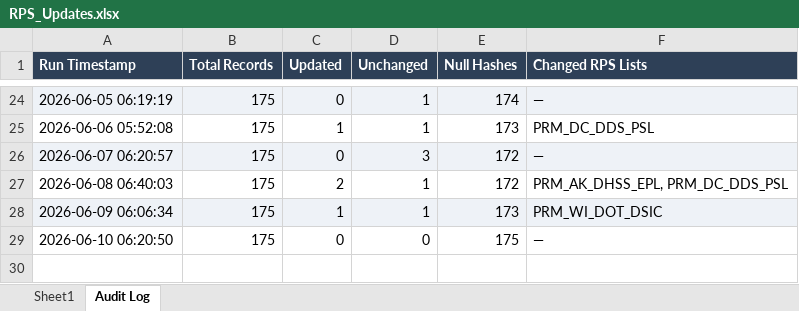
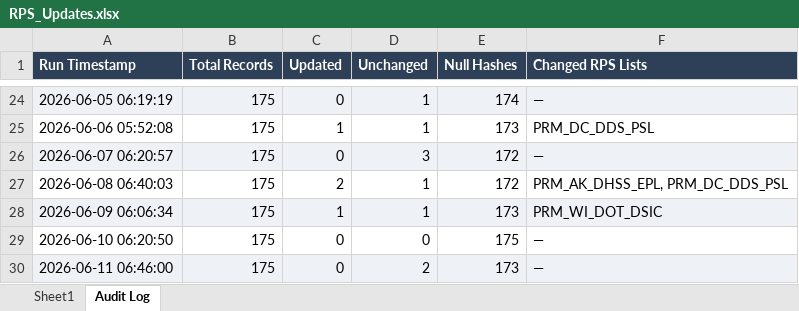
Before and after one commit to rahulraveendrannair-bot/Update-Checking-Automation, an Excel workbook: RPS_Updates.xlsx, sheet Audit Log, drawn as a sheet; only a part is shown, gaps mark what is left out; values as stored, in another font and other column widths than the file's, no borders; the diff names each change by its address in the sheet, - before the commit and + after, or states it on an @@ line.

```diff
--- a/RPS_Updates.xlsx (sheet Audit Log)
+++ b/RPS_Updates.xlsx (sheet Audit Log)
+row 30: 2026-06-11 06:46:00 | 175 | 0 | 2 | 173 | —
```
Also changed, not shown: sheet Sheet1, 1 other file.
